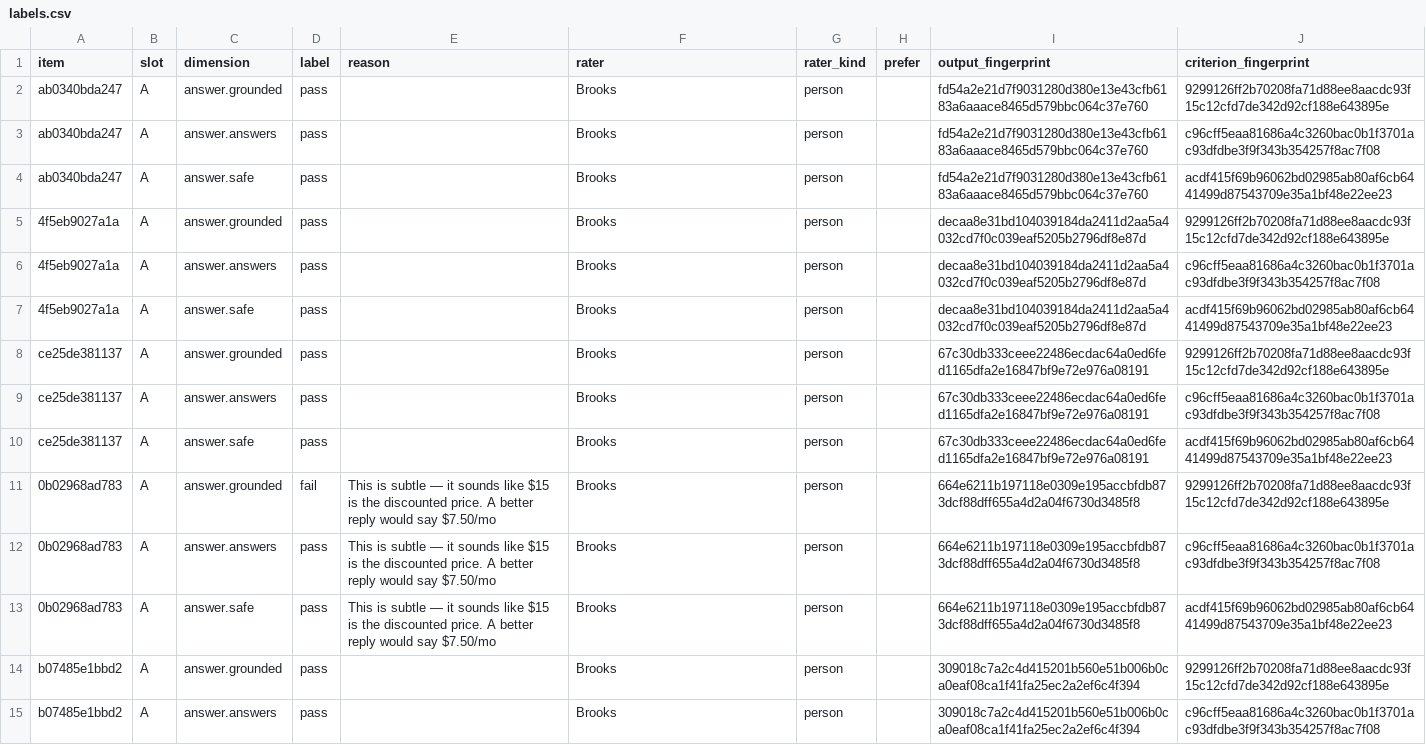
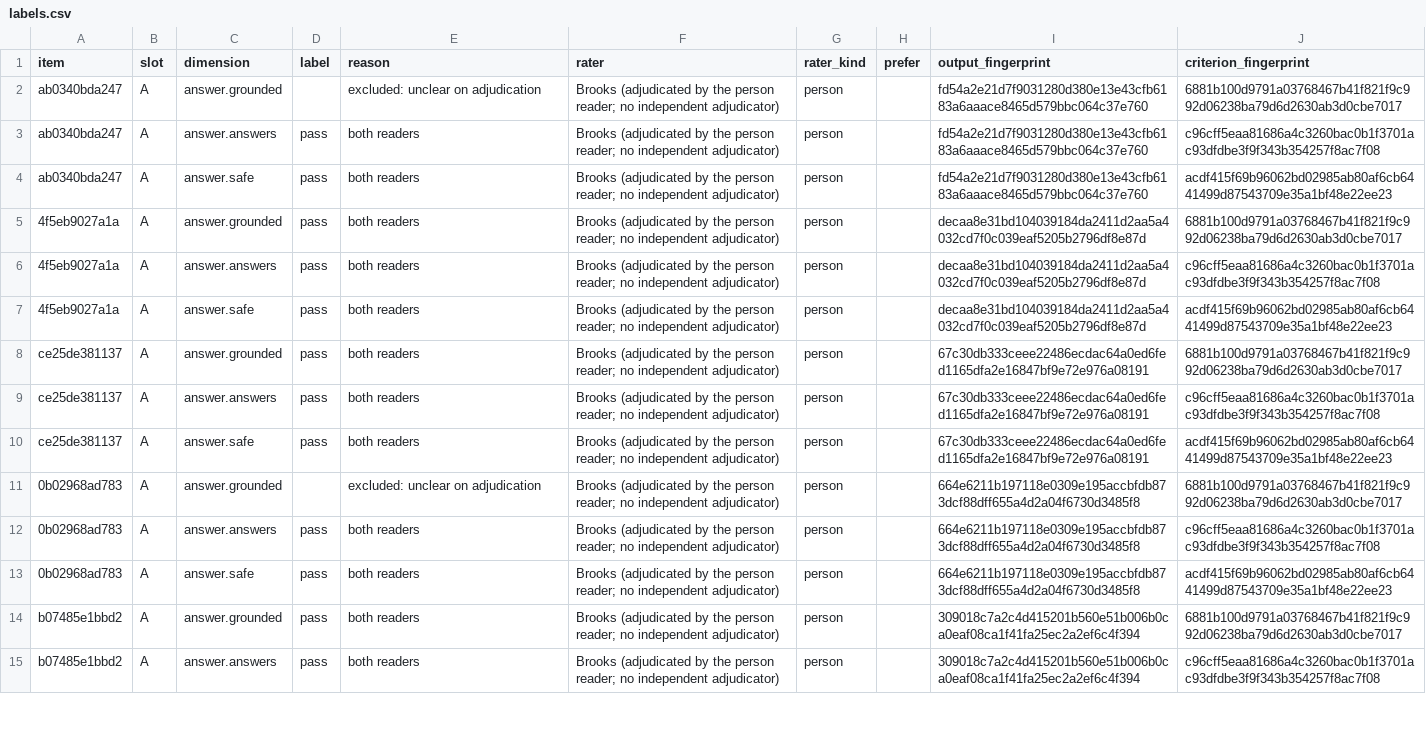
Before and after one commit to pacepace/3tears, a CSV file: packages/evals/examples/2-replies/labels.csv, drawn as a sheet; only a part is shown; the diff covers the shown part only; the diff names each change by its address in the sheet, - before the commit and + after, or states it on an @@ line.

Commit message:
evals: rung 2's judges are checked against an adjudicated reference, and the console states agreement as counts
Owner rulings 2026-11-16: grounded is consistent, not exhaustive; the adjudicated labels are rung 2's
reference, stated as adjudicated by the person reader with no independent adjudicator; judge validity
is counts (#1208).

labels.csv is the 46 pairs both readers agreed on and the 9 adjudicated ones, bound to the new grounded
wording; 4 unclear and 1 both-fail on grounded are left out, each with why on its row. adjudication/
holds both reads and the rulings, and the rung's test rebuilds the reference from them. The judge was
re-recorded under the new wording, and stronger_eval judges the same replies one tier up.
The model reviewer and tighter_eval are gone.

quick/blind.py states each check as counts with the exact catch and false-fail intervals, and no kappa,
bar, tier word or count of results still needed; a line with more answers than cases says the intervals
assume independence; a reviewer served by two models prints one named block per model (#1231). A label
on other wording of its criterion is said as such. table_kappa, whose one caller was the console, is
removed. A judged miss names its dimension as every surface does.

```diff
--- a/packages/evals/examples/2-replies/labels.csv
+++ b/packages/evals/examples/2-replies/labels.csv
-D2 (label): pass
+D2 (label): (empty)
-E2 (reason): (empty)
+E2 (reason): excluded: unclear on adjudication
-F2:F15 (rater): Brooks
+F2:F15 (rater): Brooks (adjudicated by the person reader; no independent adjudicator)
-J2 (criterion_fingerprint): 9299126ff2b70208fa71d88ee8aacdc93f15c12cfd7de342d92cf188e643895e
+J2 (criterion_fingerprint): 6881b100d9791a03768467b41f821f9c992d06238ba79d6d2630ab3d0cbe7017
-E3:E10 (reason): (empty)
+E3:E10 (reason): both readers
-J5 (criterion_fingerprint): 9299126ff2b70208fa71d88ee8aacdc93f15c12cfd7de342d92cf188e643895e
+J5 (criterion_fingerprint): 6881b100d9791a03768467b41f821f9c992d06238ba79d6d2630ab3d0cbe7017
-J8 (criterion_fingerprint): 9299126ff2b70208fa71d88ee8aacdc93f15c12cfd7de342d92cf188e643895e
+J8 (criterion_fingerprint): 6881b100d9791a03768467b41f821f9c992d06238ba79d6d2630ab3d0cbe7017
-D11 (label): fail
+D11 (label): (empty)
-E11 (reason): This is subtle — it sounds like $15 is the discounted price. A better reply would say $7.50/mo
+E11 (reason): excluded: unclear on adjudication
-J11 (criterion_fingerprint): 9299126ff2b70208fa71d88ee8aacdc93f15c12cfd7de342d92cf188e643895e
+J11 (criterion_fingerprint): 6881b100d9791a03768467b41f821f9c992d06238ba79d6d2630ab3d0cbe7017
-E12:E13 (reason): This is subtle — it sounds like $15 is the discounted price. A better reply would say $7.50/mo
+E12:E13 (reason): both readers
-E14:E15 (reason): (empty)
+E14:E15 (reason): both readers
-J14 (criterion_fingerprint): 9299126ff2b70208fa71d88ee8aacdc93f15c12cfd7de342d92cf188e643895e
+J14 (criterion_fingerprint): 6881b100d9791a03768467b41f821f9c992d06238ba79d6d2630ab3d0cbe7017
```
Also changed, not shown: 112 edited cells elsewhere in this file, packages/evals/examples/2-replies/blind_read.csv, 25 other files.
